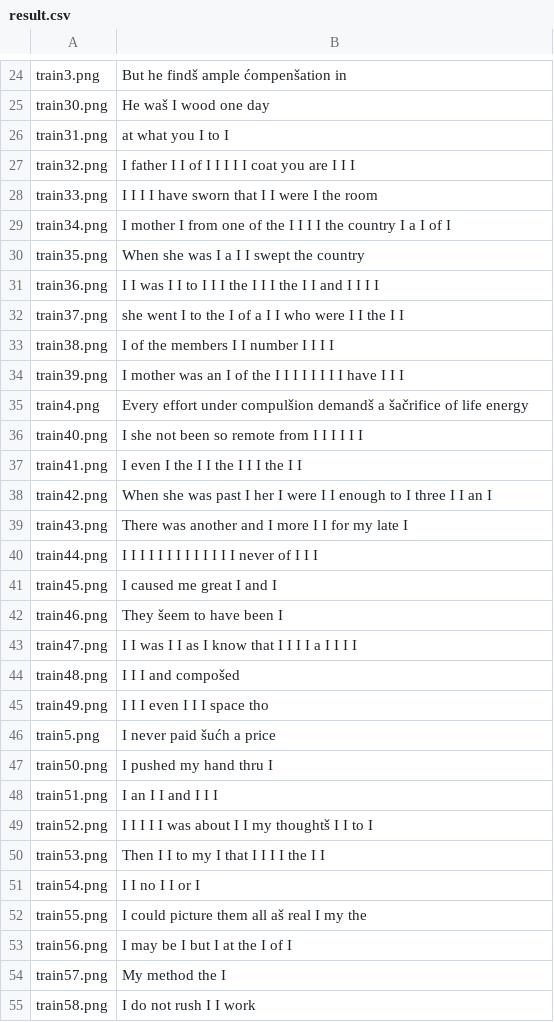
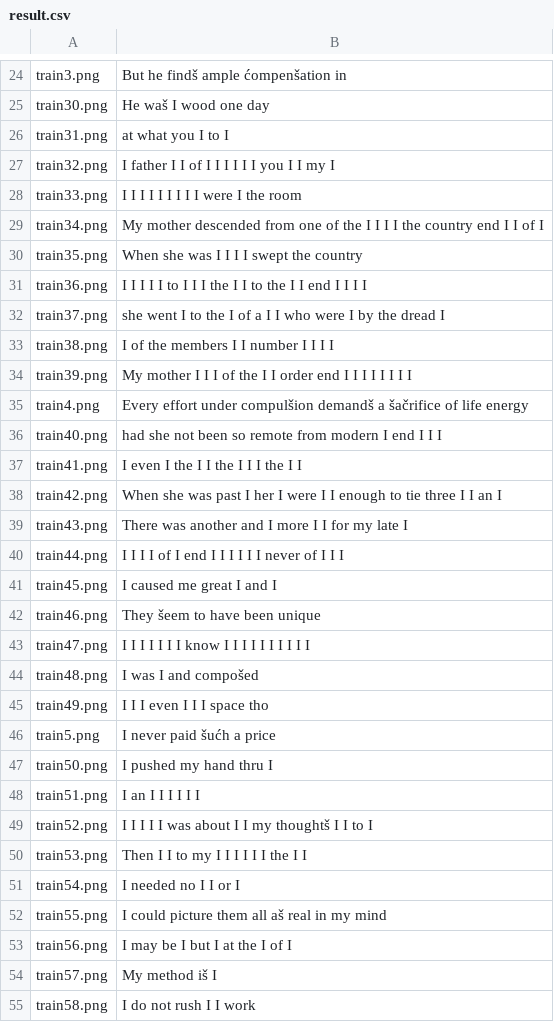
Before and after one commit to MitarBrankovic/Captcha-OCR, a CSV file: sc_2021_challenge_2/result.csv, drawn as a sheet; only a part is shown, gaps mark what is left out; the diff covers the shown part only.

```diff
--- a/sc_2021_challenge_2/result.csv
+++ b/sc_2021_challenge_2/result.csv
@@ -26,20 +26,20 @@ train30.png,He waš I wood one day
 train31.png,at what you I to I
-train32.png,I father I I of I I I I I coat you are I I I
-train33.png,I I I I have sworn that I I were I the room
-train34.png,I mother I from one of the I I I I the country I a I of I
-train35.png,When she was I a I I swept the country
-train36.png,I I was I I to I I I the I I I the I I and I I I I
-train37.png,she went I to the I of a I I who were I I the I I
+train32.png,I father I I of I I I I I I you I I my I
+train33.png,I I I I I I I I I were I the room
+train34.png,My mother descended from one of the I I I I the country end I I of I
+train35.png,When she was I I I I swept the country
+train36.png,I I I I I to I I I the I I to the I I end I I I I
+train37.png,she went I to the I of a I I who were I by the dread I
 train38.png,I of the members I I number I I I I
-train39.png,I mother was an I of the I I I I I I I I have I I I
+train39.png,My mother I I I of the I I order end I I I I I I I I
 train4.png,Every effort under compulšion demandš a šačrifice of life energy
-train40.png,I she not been so remote from I I I I I I
+train40.png,had she not been so remote from modern I end I I I
 train41.png,I even I the I I the I I I the I I
-train42.png,When she was past I her I were I I enough to I three I I an I
+train42.png,When she was past I her I were I I enough to tie three I I an I
 train43.png,There was another and I more I I for my late I
-train44.png,I I I I I I I I I I I I I never of I I I
+train44.png,I I I I of I end I I I I I I never of I I I
 train45.png,I caused me great I and I
-train46.png,They šeem to have been I
-train47.png,I I was I I as I know that I I I I a I I I I
-train48.png,I I I and compošed
+train46.png,They šeem to have been unique
+train47.png,I I I I I I I know I I I I I I I I I I
+train48.png,I was I and compošed
 train49.png,I I I even I I I space tho
@@ -47,9 +47,9 @@ train5.png,I never paid šućh a price
 train50.png,I pushed my hand thru I
-train51.png,I an I I and I I I
+train51.png,I an I I I I I I
 train52.png,I I I I I was about I I my thoughtš I I to I
-train53.png,Then I I to my I that I I I I the I I
-train54.png,I I no I I or I
-train55.png,I could picture them all aš real I my the
+train53.png,Then I I to my I I I I I I the I I
+train54.png,I needed no I I or I
+train55.png,I could picture them all aš real in my mind
 train56.png,I may be I but I at the I of I
-train57.png,My method the I
+train57.png,My method iš I
 train58.png,I do not rush I I work
```
Also changed, not shown: 21 edited cells elsewhere in this file, 2 other files.
